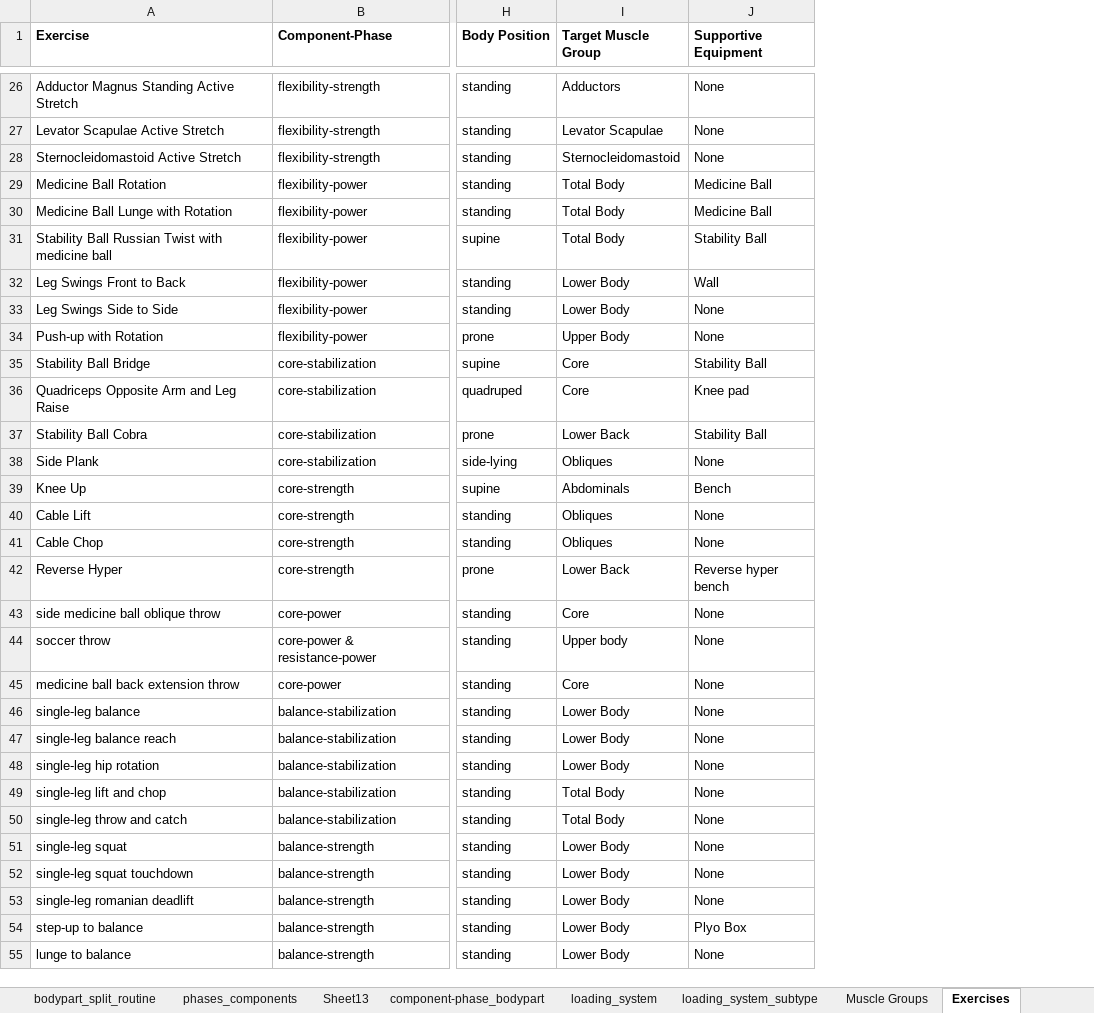
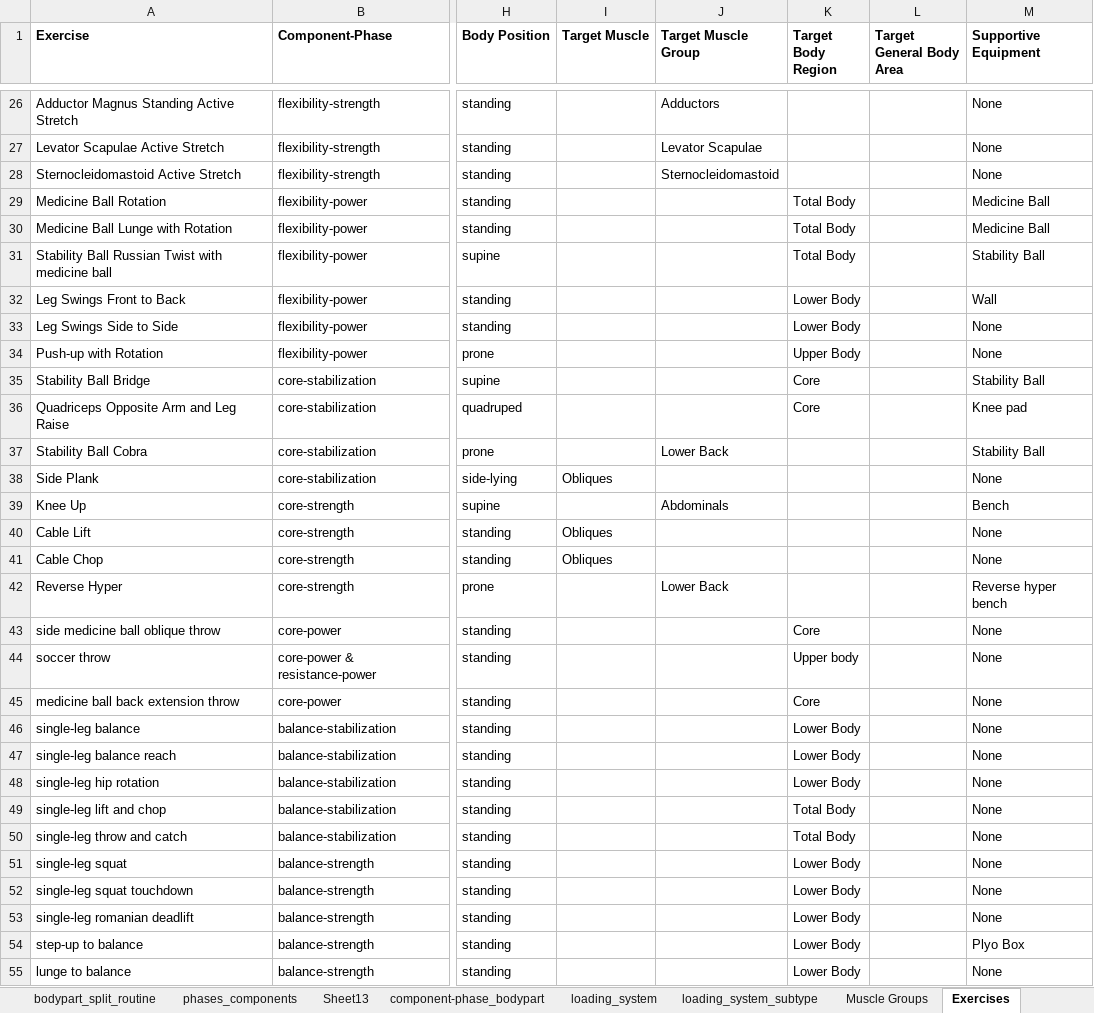
Before and after one commit to CEOPTIMIZELLC/fitness-ai-chatbot, an Excel workbook: app/existing_data/OPT Phase Breakdown.xlsx, sheet Exercises, drawn as a sheet; only a part is shown, gaps mark what is left out; values as stored, in another font and other column widths than the file's, no borders; charts and pictures not drawn; addresses are those after the commit; the diff covers the shown part only; the diff names each change by its address in the sheet, - before the commit and + after, or states it on an @@ line.

```diff
--- a/app/existing_data/OPT Phase Breakdown.xlsx (sheet Exercises)
+++ b/app/existing_data/OPT Phase Breakdown.xlsx (sheet Exercises)
+column I (Target Muscle), rows 38-41: Obliques |  | Obliques | Obliques
+column K (Target Body Region), rows 29-55: Total Body | Total Body | Total Body | Lower Body | Lower Body | Upper Body | Core | Core |  |  |  |  |  |  | Core | Upper body | Core | Lower Body | Lower Body | Lower Body | Total Body | Total Body | Lower Body | Lower Body | Lower Body | Lower Body | Lower Body
+column L (Target General Body Area), empty
-J29:J31 (Target Muscle Group): Total Body
+J29:J31 (Target Muscle Group): (empty)
-J32:J33 (Target Muscle Group): Lower Body
+J32:J33 (Target Muscle Group): (empty)
-J34 (Target Muscle Group): Upper Body
+J34 (Target Muscle Group): (empty)
-J35:J36 (Target Muscle Group): Core
+J35:J36 (Target Muscle Group): (empty)
-J38 (Target Muscle Group): Obliques
+J38 (Target Muscle Group): (empty)
-J40:J41 (Target Muscle Group): Obliques
+J40:J41 (Target Muscle Group): (empty)
-J43 (Target Muscle Group): Core
+J43 (Target Muscle Group): (empty)
-J44 (Target Muscle Group): Upper body
+J44 (Target Muscle Group): (empty)
-J45 (Target Muscle Group): Core
+J45 (Target Muscle Group): (empty)
-J46:J48 (Target Muscle Group): Lower Body
+J46:J48 (Target Muscle Group): (empty)
-J49:J50 (Target Muscle Group): Total Body
+J49:J50 (Target Muscle Group): (empty)
-J51:J55 (Target Muscle Group): Lower Body
+J51:J55 (Target Muscle Group): (empty)
```
Also changed, not shown: 63 edited cells elsewhere in this sheet, sheet phases, sheet levels_determined, other sheet tabs, charts or pictures, 1 other file.
